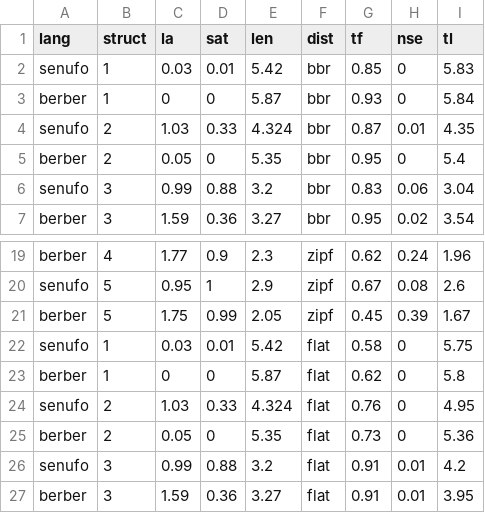
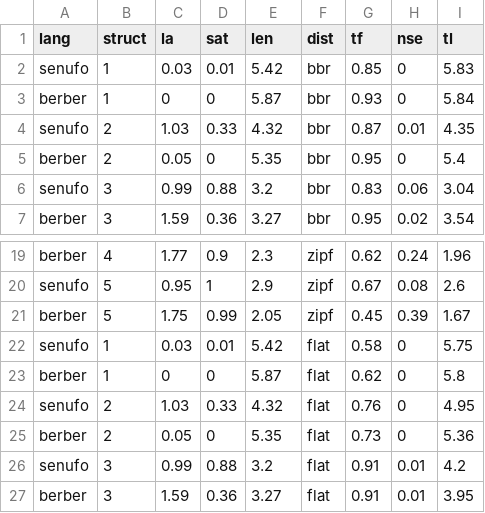
Before and after one commit to boerschi/artlangseg, a CSV file: writeup/plots/scores.csv, drawn as a sheet; only a part is shown, gaps mark what is left out.

Commit message:
Should have already been pushed..

```diff
--- a/writeup/plots/scores.csv
+++ b/writeup/plots/scores.csv
@@ -3,3 +3,3 @@ senufo	1	0.03	0.01	5.42	bbr	0.85	0	5.83
 berber	1	0	0	5.87	bbr	0.93	0	5.84
-senufo	2	1.03	0.33	4.324	bbr	0.87	0.01	4.35
+senufo	2	1.03	0.33	4.32	bbr	0.87	0.01	4.35
 berber	2	0.05	0	5.35	bbr	0.95	0	5.4
@@ -23,3 +23,3 @@ senufo	1	0.03	0.01	5.42	flat	0.58	0	5.75
 berber	1	0	0	5.87	flat	0.62	0	5.8
-senufo	2	1.03	0.33	4.324	flat	0.76	0	4.95
+senufo	2	1.03	0.33	4.32	flat	0.76	0	4.95
 berber	2	0.05	0	5.35	flat	0.73	0	5.36
```
